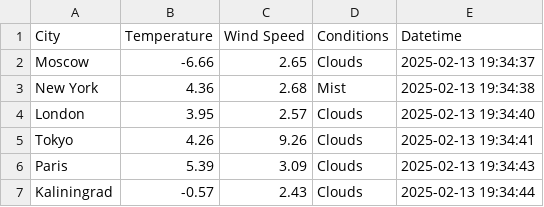
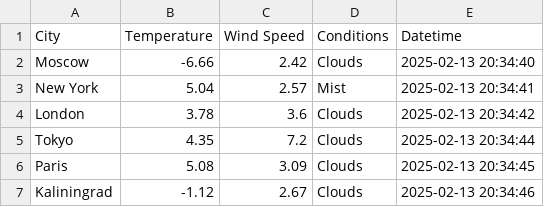
Before and after one commit to VovaSolovey/data-engineer-rep, a CSV file: weather_get_pet_project/weather_forecast.csv, drawn as a sheet.

```diff
--- a/weather_get_pet_project/weather_forecast.csv
+++ b/weather_get_pet_project/weather_forecast.csv
@@ -1,7 +1,7 @@
 City,Temperature,Wind Speed,Conditions,Datetime
-Moscow,-6.66,2.65,Clouds,2025-02-13 19:34:37
-New York,4.36,2.68,Mist,2025-02-13 19:34:38
-London,3.95,2.57,Clouds,2025-02-13 19:34:40
-Tokyo,4.26,9.26,Clouds,2025-02-13 19:34:41
-Paris,5.39,3.09,Clouds,2025-02-13 19:34:43
-Kaliningrad,-0.57,2.43,Clouds,2025-02-13 19:34:44
+Moscow,-6.66,2.42,Clouds,2025-02-13 20:34:40
+New York,5.04,2.57,Mist,2025-02-13 20:34:41
+London,3.78,3.6,Clouds,2025-02-13 20:34:42
+Tokyo,4.35,7.2,Clouds,2025-02-13 20:34:44
+Paris,5.08,3.09,Clouds,2025-02-13 20:34:45
+Kaliningrad,-1.12,2.67,Clouds,2025-02-13 20:34:46
```
Also changed, not shown: 5 other files.
